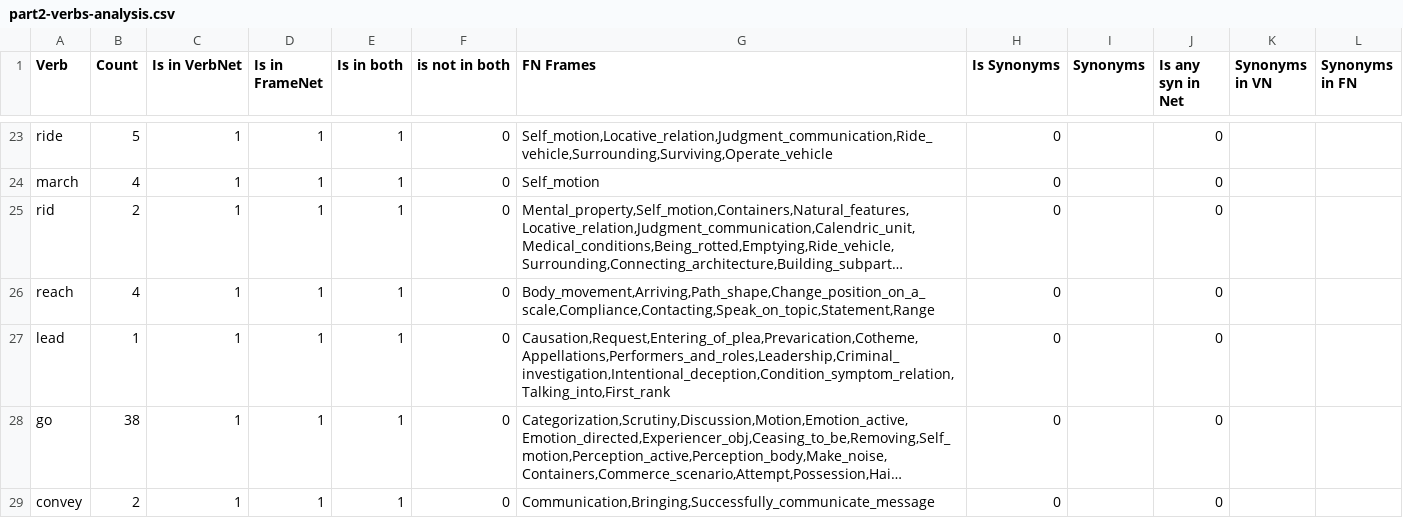
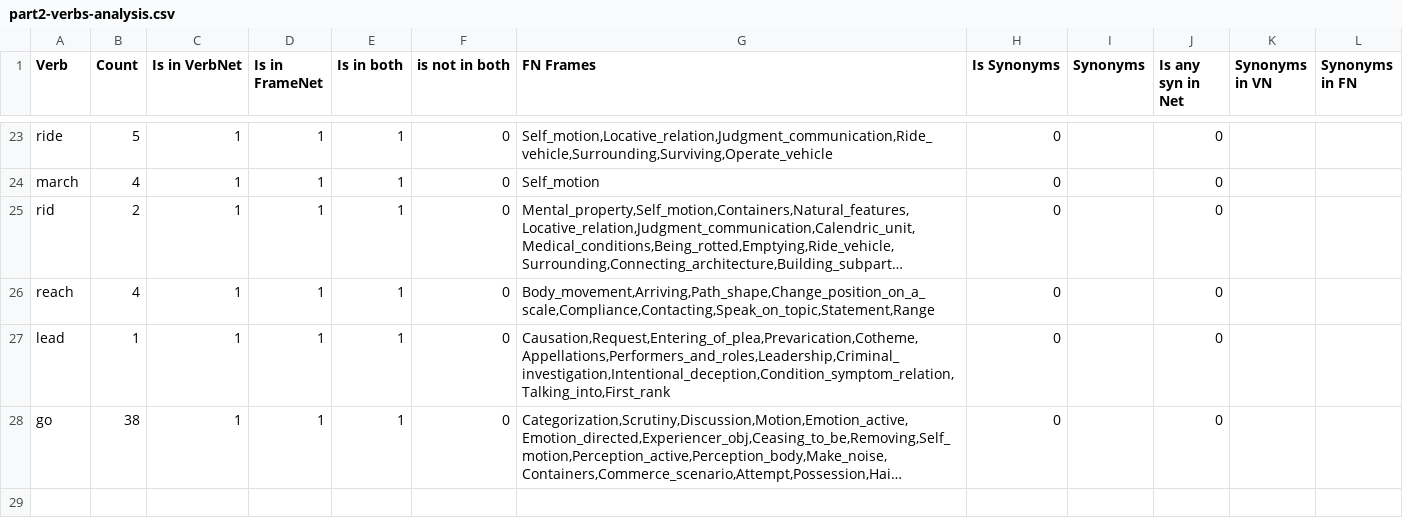
Before and after one commit to rutabakhda/retracing-the-travelogue, a CSV file: results/hugh-murray/part2/geograhpic-path-extraction/part2-verbs-analysis.csv, drawn as a sheet; only a part is shown, gaps mark what is left out; long unchanged cells end in …; the diff names each change by its address in the sheet, - before the commit and + after, or states it on an @@ line.

Commit message:
sentence analysis

```diff
--- a/results/hugh-murray/part2/geograhpic-path-extraction/part2-verbs-analysis.csv
+++ b/results/hugh-murray/part2/geograhpic-path-extraction/part2-verbs-analysis.csv
-row 29: convey | 2 | 1 | 1 | 1 | 0 | Communication,Bringing,Successfully_communicate_message | 0 |  | 0
```
Also changed, not shown: 20 other files.
